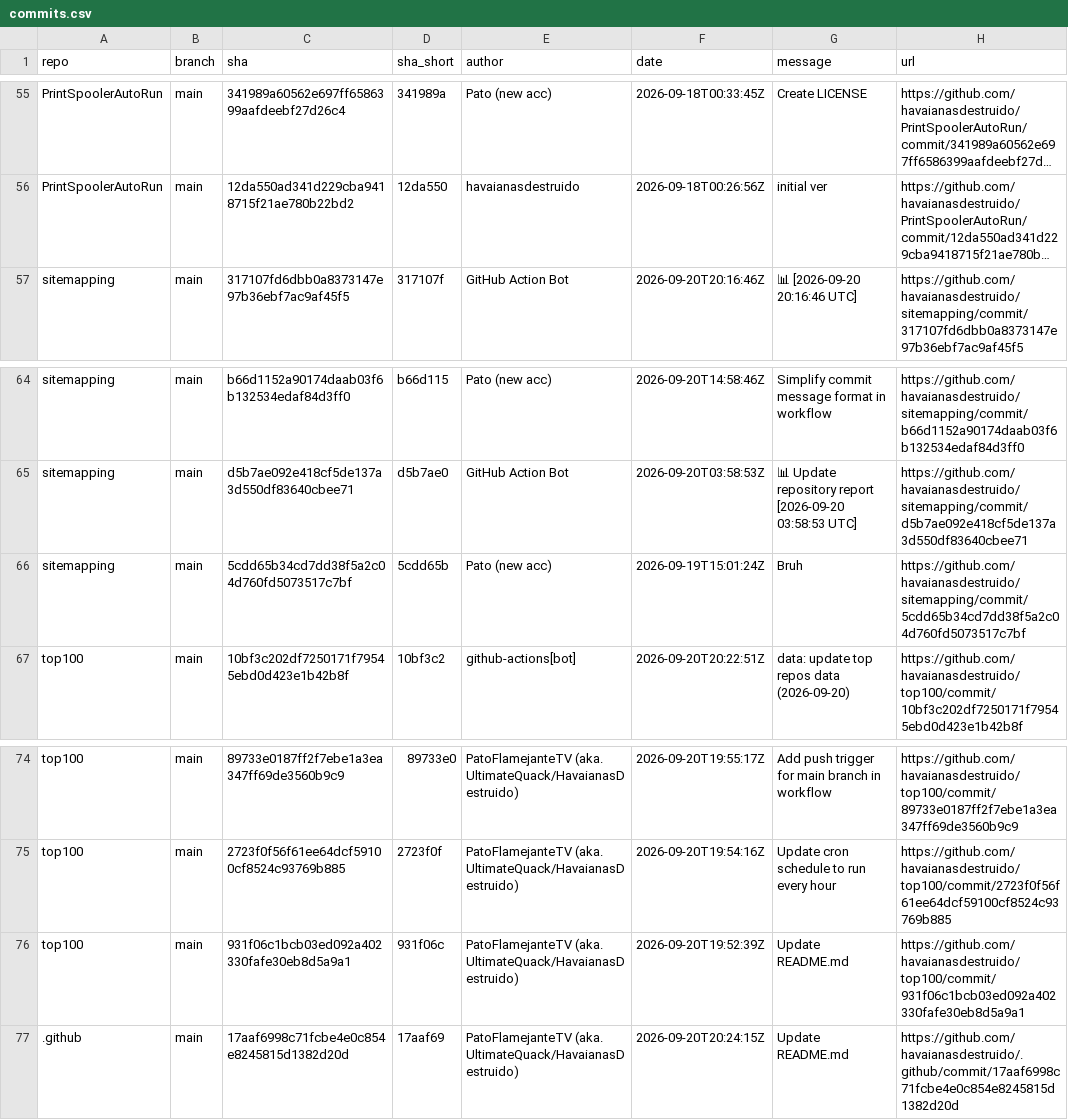
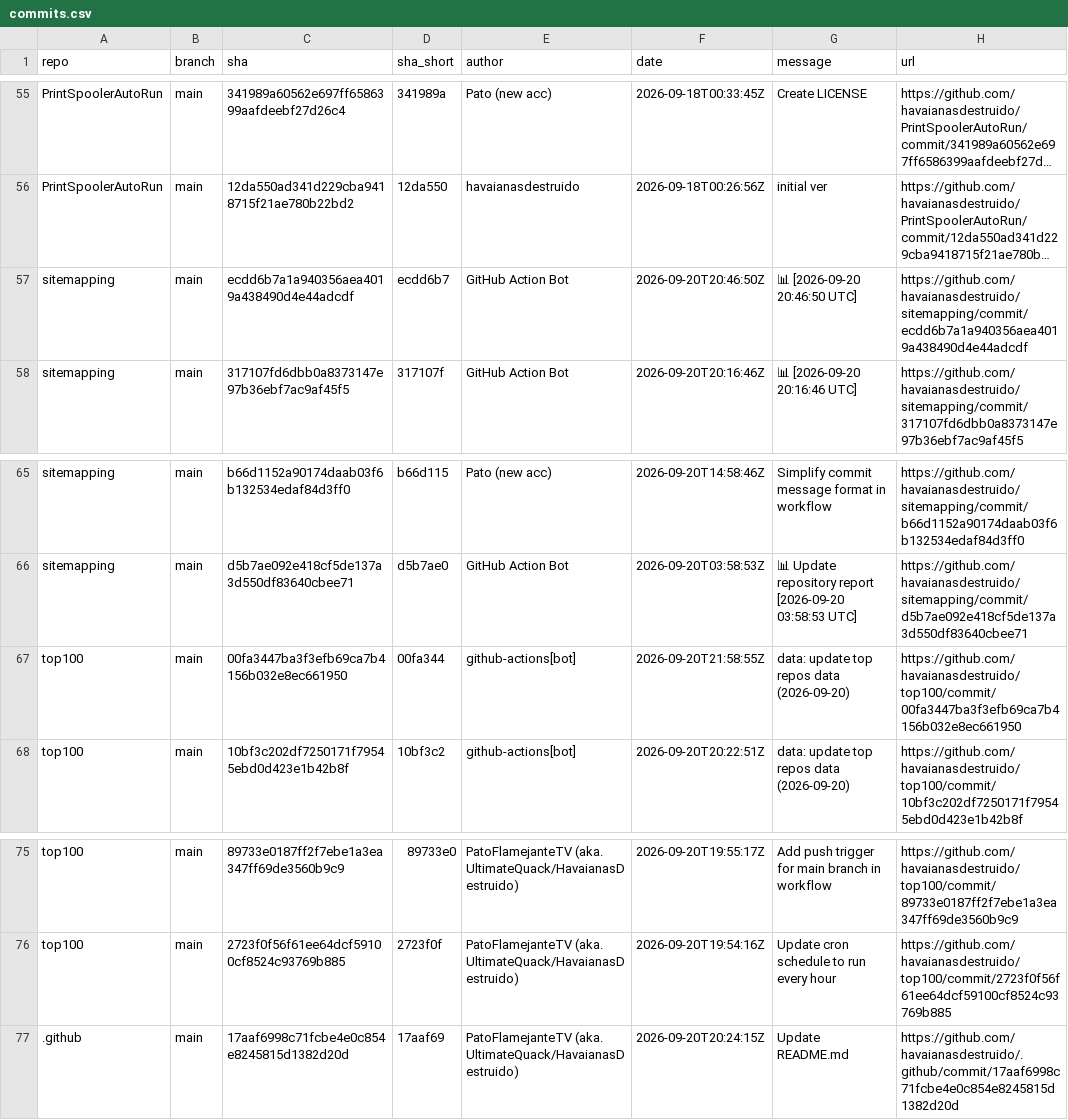
Before and after one commit to havaianasdestruido/sitemapping, a CSV file: reports/commits.csv, drawn as a sheet; only a part is shown, gaps mark what is left out; long unchanged cells end in …; removed rows and columns are numbered as before the commit, all else as after; the diff names each change by its address in the sheet, - before the commit and + after, or states it on an @@ line.

```diff
--- a/reports/commits.csv
+++ b/reports/commits.csv
+row 57: sitemapping | main | ecdd6b7a1a940356aea4019a438490d4e44adcdf | ecdd6b7 | GitHub Action Bot | 2026-09-20T20:46:50Z | 📊 [2026-09-20 20:46:50 UTC] | https://github.com/havaianasdestruido/sitemapping/commit/ecdd6b7a1a940356aea4019a438490d4e44adcdf
-row 66: sitemapping | main | 5cdd65b34cd7dd38f5a2c04d760fd5073517c7bf | 5cdd65b | Pato (new acc) | 2026-09-19T15:01:24Z | Bruh | https://github.com/havaianasdestruido/sitemapping/commit/5cdd65b34cd7dd38f5a2c04d760fd5073517c7bf
+row 67: top100 | main | 00fa3447ba3f3efb69ca7b4156b032e8ec661950 | 00fa344 | github-actions[bot] | 2026-09-20T21:58:55Z | data: update top repos data (2026-09-20) | https://github.com/havaianasdestruido/top100/commit/00fa3447ba3f3efb69ca7b4156b032e8ec661950
-row 76: top100 | main | 931f06c1bcb03ed092a402330fafe30eb8d5a9a1 | 931f06c | PatoFlamejanteTV (aka. UltimateQuack/HavaianasDestruido) | 2026-09-20T19:52:39Z | Update README.md | https://github.com/havaianasdestruido/top100/commit/931f06c1bcb03ed092a402330fafe30eb8d5a9a1
```
Also changed, not shown: reports/branches.csv, reports/contributors.csv, 13 other files.
